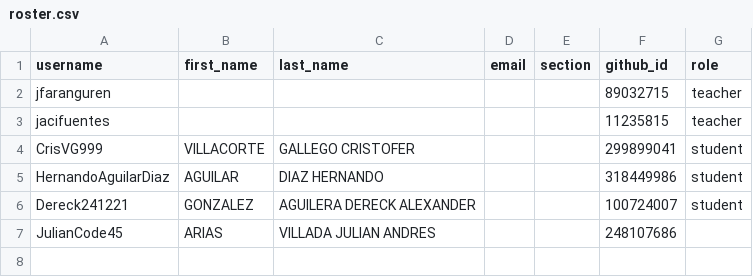
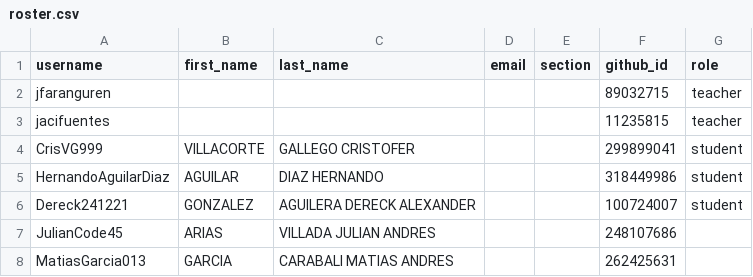
Before and after one commit to UniversidadIcesi-DCSI-BloqueAlgoritmos/classroom50, a CSV file: 2026-2-g5-apo1-sis/roster.csv, drawn as a sheet.

Commit message:
[Classroom 50] Add student: 2026-2-g5-apo1-sis/MatiasGarcia013

```diff
--- a/2026-2-g5-apo1-sis/roster.csv
+++ b/2026-2-g5-apo1-sis/roster.csv
@@ -7 +7,2 @@ Dereck241221,GONZALEZ,AGUILERA DERECK ALEXANDER,,,100724007,student
 JulianCode45,ARIAS,VILLADA JULIAN ANDRES,,,248107686,
+MatiasGarcia013,GARCIA,CARABALI MATIAS ANDRES,,,262425631,
```
